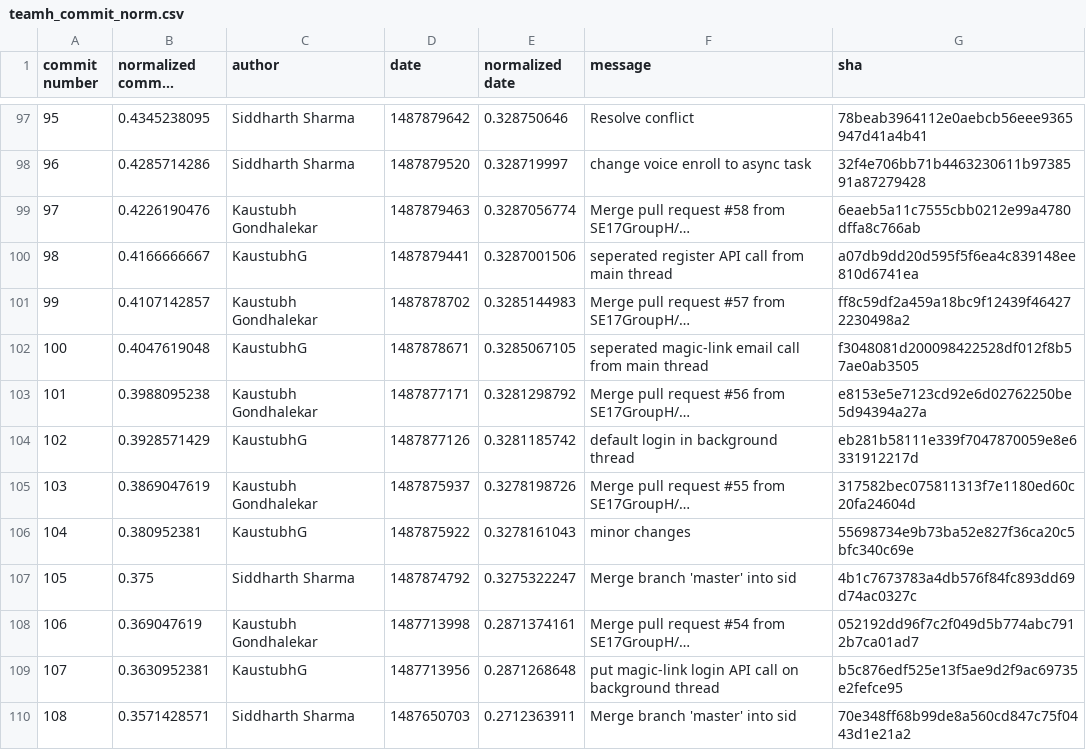
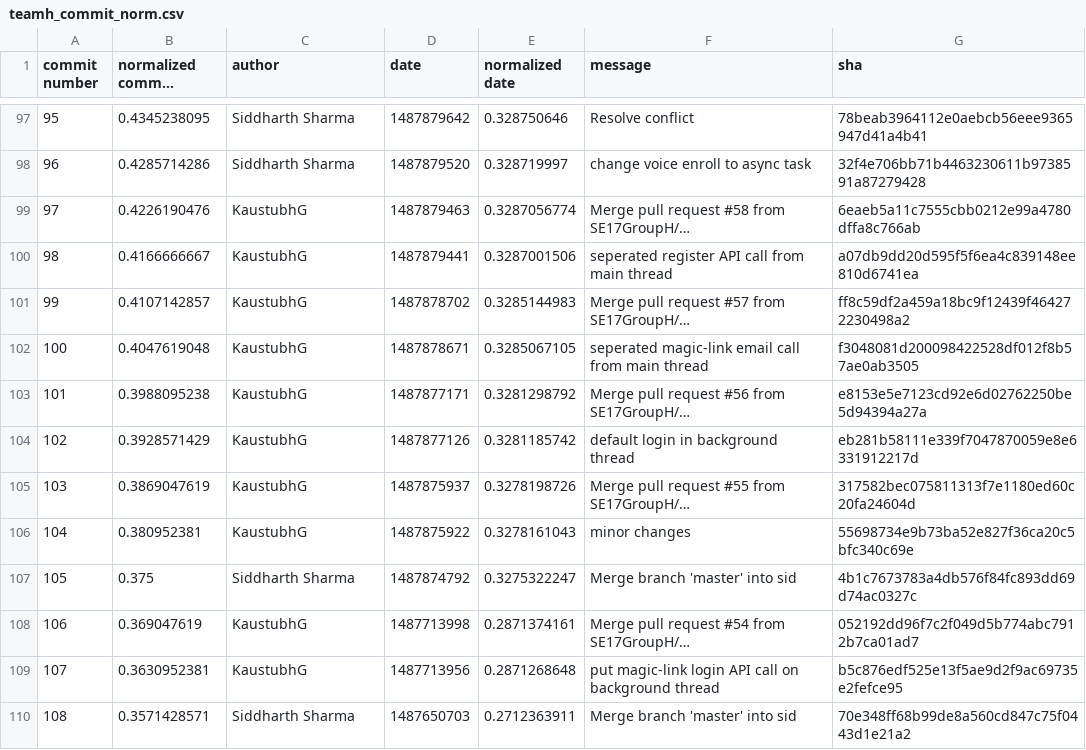
Before and after one commit to rnambis/SE-Team-O-Project2, a CSV file: project2/commit_logs/teamh_commit_norm.csv, drawn as a sheet; only a part is shown, gaps mark what is left out; long unchanged cells end in …; the diff covers the shown part only; the diff names each change by its address in the sheet, - before the commit and + after, or states it on an @@ line.

Commit message:
Graph of commits per user

```diff
--- a/project2/commit_logs/teamh_commit_norm.csv
+++ b/project2/commit_logs/teamh_commit_norm.csv
-C99 (author): Kaustubh Gondhalekar
+C99 (author): KaustubhG
-C101 (author): Kaustubh Gondhalekar
+C101 (author): KaustubhG
-C103 (author): Kaustubh Gondhalekar
+C103 (author): KaustubhG
-C105 (author): Kaustubh Gondhalekar
+C105 (author): KaustubhG
-C108 (author): Kaustubh Gondhalekar
+C108 (author): KaustubhG
```
Also changed, not shown: 14 edited cells elsewhere in this file, project2/commit_logs/teamo_commit_norm.csv, project2/commit_logs/teamp_commit_norm.csv, 2 other files.
